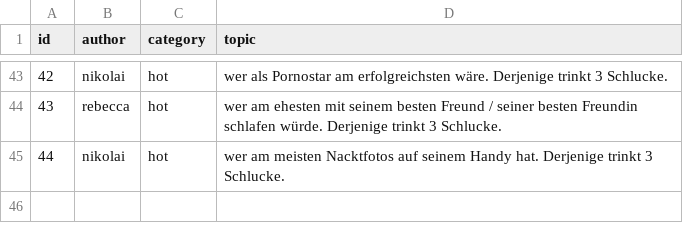
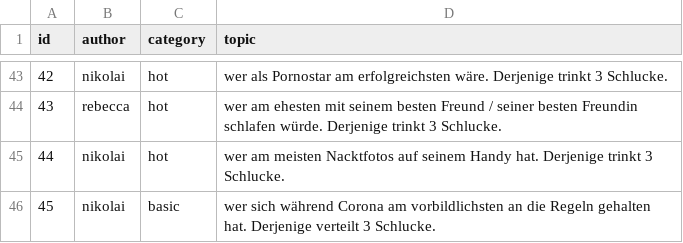
Before and after one commit to nschoenwald/ice-breaker, a CSV file: topics_wer_ist.csv, drawn as a sheet; only a part is shown, gaps mark what is left out; the diff names each change by its address in the sheet, - before the commit and + after, or states it on an @@ line.

Commit message:
Update topics_wer_ist.csv

```diff
--- a/topics_wer_ist.csv
+++ b/topics_wer_ist.csv
+row 46: 45 | nikolai | basic | wer sich während Corona am vorbildlichsten an die Regeln gehalten hat. Derjenige verteilt 3 Schlucke.
```
